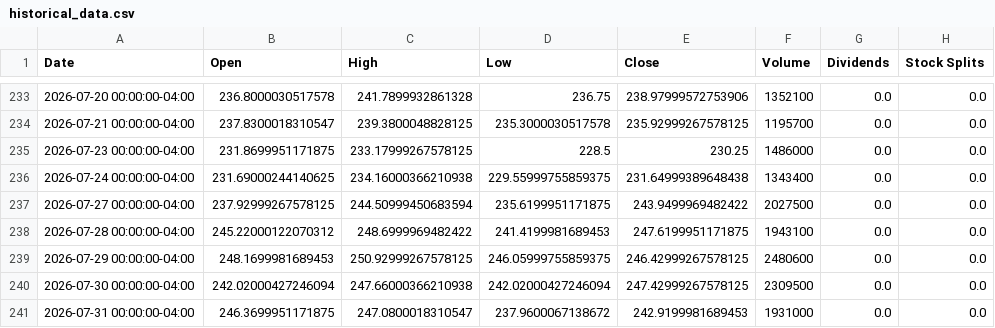
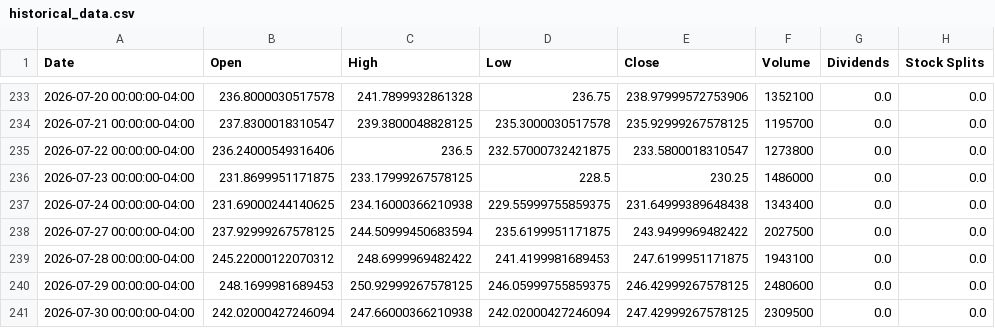
Before and after one commit to researchersec/reimagined-broccoli, a CSV file: historical_data.csv, drawn as a sheet; only a part is shown, gaps mark what is left out; the shorter side is filled out with more unchanged rows.

Commit message:
deploy: f862b1280f3b386e756155090f696933496b3e29

```diff
--- a/historical_data.csv
+++ b/historical_data.csv
@@ -234,2 +234,3 @@ Date,Open,High,Low,Close,Volume,Dividends,Stock Splits
 2026-07-21 00:00:00-04:00,237.8300018310547,239.3800048828125,235.3000030517578,235.92999267578125,1195700,0.0,0.0
+2026-07-22 00:00:00-04:00,236.24000549316406,236.5,232.57000732421875,233.5800018310547,1273800,0.0,0.0
 2026-07-23 00:00:00-04:00,231.8699951171875,233.17999267578125,228.5,230.25,1486000,0.0,0.0
```
